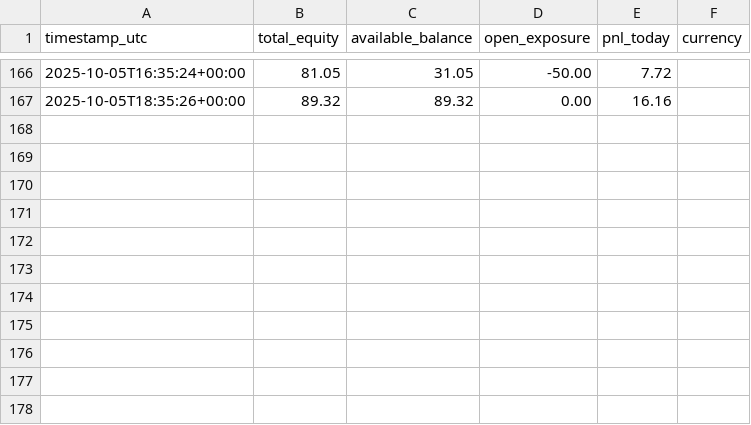
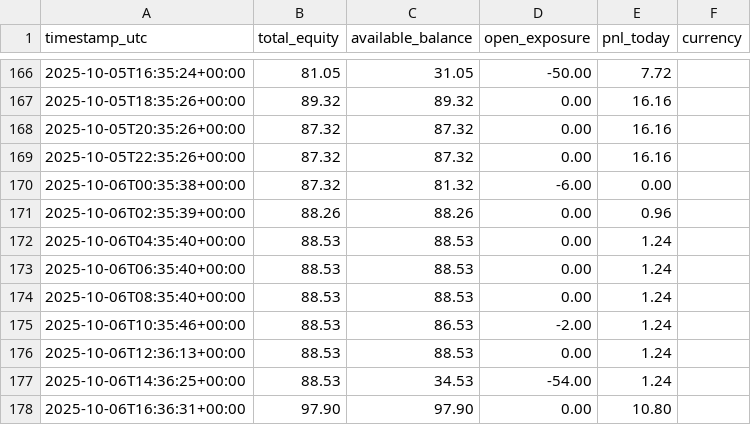
Before and after one commit to coush001/betfair_profitbox, a CSV file: store/date_equity_pnl.csv, drawn as a sheet; only a part is shown, gaps mark what is left out; the diff names each change by its address in the sheet, - before the commit and + after, or states it on an @@ line.

Commit message:
Update all in store

```diff
--- a/store/date_equity_pnl.csv
+++ b/store/date_equity_pnl.csv
+row 168: 2025-10-05T20:35:26+00:00 | 87.32 | 87.32 | 0.00 | 16.16
+row 169: 2025-10-05T22:35:26+00:00 | 87.32 | 87.32 | 0.00 | 16.16
+row 170: 2025-10-06T00:35:38+00:00 | 87.32 | 81.32 | -6.00 | 0.00
+row 171: 2025-10-06T02:35:39+00:00 | 88.26 | 88.26 | 0.00 | 0.96
+row 172: 2025-10-06T04:35:40+00:00 | 88.53 | 88.53 | 0.00 | 1.24
+row 173: 2025-10-06T06:35:40+00:00 | 88.53 | 88.53 | 0.00 | 1.24
+row 174: 2025-10-06T08:35:40+00:00 | 88.53 | 88.53 | 0.00 | 1.24
+row 175: 2025-10-06T10:35:46+00:00 | 88.53 | 86.53 | -2.00 | 1.24
+row 176: 2025-10-06T12:36:13+00:00 | 88.53 | 88.53 | 0.00 | 1.24
+row 177: 2025-10-06T14:36:25+00:00 | 88.53 | 34.53 | -54.00 | 1.24
+row 178: 2025-10-06T16:36:31+00:00 | 97.90 | 97.90 | 0.00 | 10.80
```
Also changed, not shown: 1 other file.
